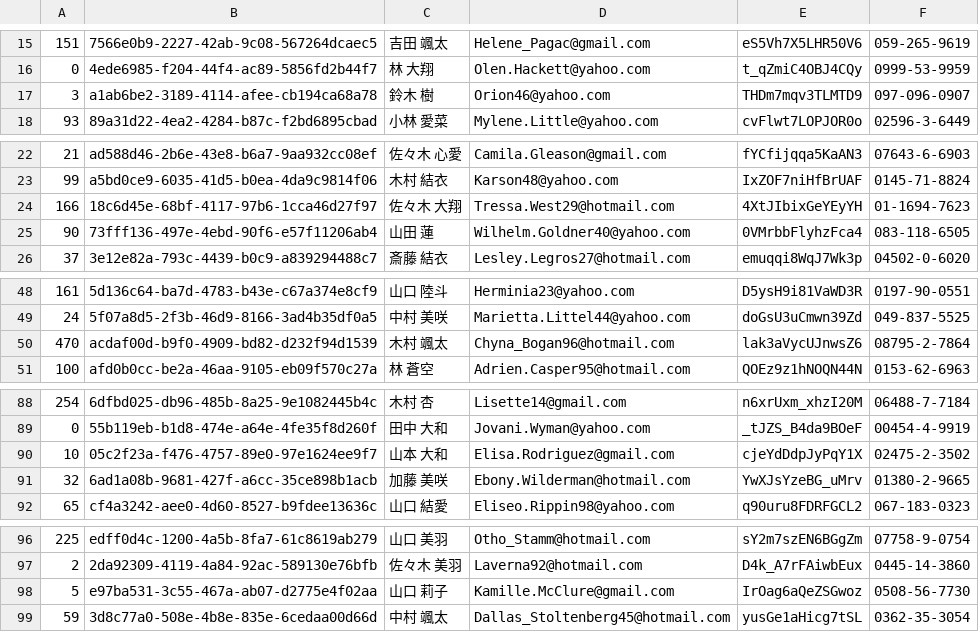
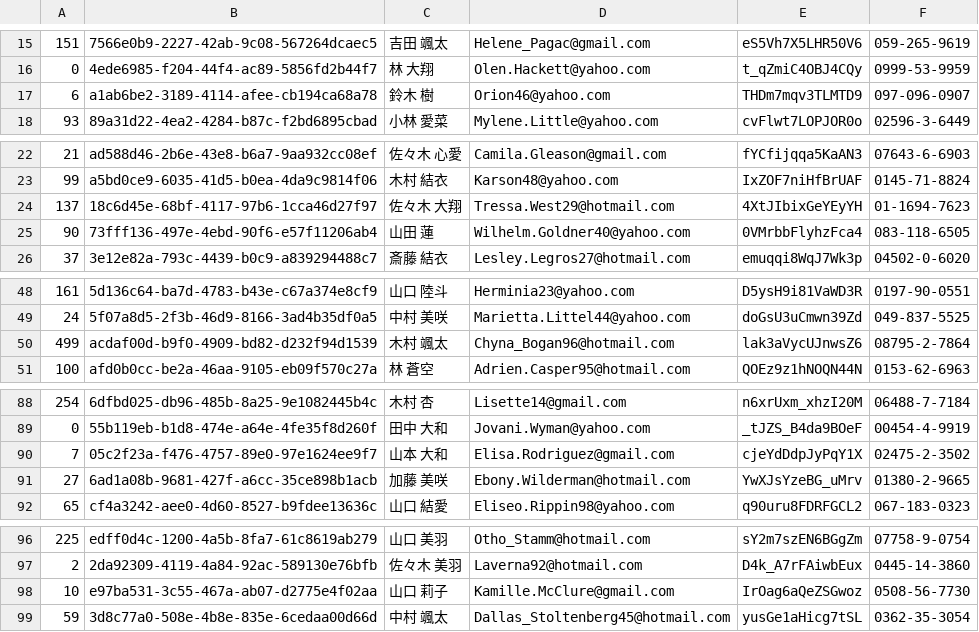
Before and after one commit to JavaLangRuntimeException/git-challenge-minesweeper, a CSV file: users.csv, drawn as a sheet; only a part is shown, gaps mark what is left out.

Commit message:
"木村"さんからの要望対応

```diff
--- a/users.csv
+++ b/users.csv
@@ -16,3 +16,3 @@
 0,4ede6985-f204-44f4-ac89-5856fd2b44f7,林 大翔,Olen.Hackett@yahoo.com,t_qZmiC4OBJ4CQy,0999-53-9959
-3,a1ab6be2-3189-4114-afee-cb194ca68a78,鈴木 樹,Orion46@yahoo.com,THDm7mqv3TLMTD9,097-096-0907
+6,a1ab6be2-3189-4114-afee-cb194ca68a78,鈴木 樹,Orion46@yahoo.com,THDm7mqv3TLMTD9,097-096-0907
 93,89a31d22-4ea2-4284-b87c-f2bd6895cbad,小林 愛菜,Mylene.Little@yahoo.com,cvFlwt7LOPJOR0o,02596-3-6449
@@ -23,3 +23,3 @@
 99,a5bd0ce9-6035-41d5-b0ea-4da9c9814f06,木村 結衣,Karson48@yahoo.com,IxZOF7niHfBrUAF,0145-71-8824
-166,18c6d45e-68bf-4117-97b6-1cca46d27f97,佐々木 大翔,Tressa.West29@hotmail.com,4XtJIbixGeYEyYH,01-1694-7623
+137,18c6d45e-68bf-4117-97b6-1cca46d27f97,佐々木 大翔,Tressa.West29@hotmail.com,4XtJIbixGeYEyYH,01-1694-7623
 90,73fff136-497e-4ebd-90f6-e57f11206ab4,山田 蓮,Wilhelm.Goldner40@yahoo.com,0VMrbbFlyhzFca4,083-118-6505
@@ -49,3 +49,3 @@
 24,5f07a8d5-2f3b-46d9-8166-3ad4b35df0a5,中村 美咲,Marietta.Littel44@yahoo.com,doGsU3uCmwn39Zd,049-837-5525
-470,acdaf00d-b9f0-4909-bd82-d232f94d1539,木村 颯太,Chyna_Bogan96@hotmail.com,lak3aVycUJnwsZ6,08795-2-7864
+499,acdaf00d-b9f0-4909-bd82-d232f94d1539,木村 颯太,Chyna_Bogan96@hotmail.com,lak3aVycUJnwsZ6,08795-2-7864
 100,afd0b0cc-be2a-46aa-9105-eb09f570c27a,林 蒼空,Adrien.Casper95@hotmail.com,QOEz9z1hNOQN44N,0153-62-6963
@@ -89,4 +89,4 @@
 0,55b119eb-b1d8-474e-a64e-4fe35f8d260f,田中 大和,Jovani.Wyman@yahoo.com,_tJZS_B4da9BOeF,00454-4-9919
-10,05c2f23a-f476-4757-89e0-97e1624ee9f7,山本 大和,Elisa.Rodriguez@gmail.com,cjeYdDdpJyPqY1X,02475-2-3502
-32,6ad1a08b-9681-427f-a6cc-35ce898b1acb,加藤 美咲,Ebony.Wilderman@hotmail.com,YwXJsYzeBG_uMrv,01380-2-9665
+7,05c2f23a-f476-4757-89e0-97e1624ee9f7,山本 大和,Elisa.Rodriguez@gmail.com,cjeYdDdpJyPqY1X,02475-2-3502
+27,6ad1a08b-9681-427f-a6cc-35ce898b1acb,加藤 美咲,Ebony.Wilderman@hotmail.com,YwXJsYzeBG_uMrv,01380-2-9665
 65,cf4a3242-aee0-4d60-8527-b9fdee13636c,山口 結愛,Eliseo.Rippin98@yahoo.com,q90uru8FDRFGCL2,067-183-0323
@@ -97,3 +97,3 @@
 2,2da92309-4119-4a84-92ac-589130e76bfb,佐々木 美羽,Laverna92@hotmail.com,D4k_A7rFAiwbEux,0445-14-3860
-5,e97ba531-3c55-467a-ab07-d2775e4f02aa,山口 莉子,Kamille.McClure@gmail.com,IrOag6aQeZSGwoz,0508-56-7730
+10,e97ba531-3c55-467a-ab07-d2775e4f02aa,山口 莉子,Kamille.McClure@gmail.com,IrOag6aQeZSGwoz,0508-56-7730
 59,3d8c77a0-508e-4b8e-835e-6cedaa00d66d,中村 颯太,Dallas_Stoltenberg45@hotmail.com,yusGe1aHicg7tSL,0362-35-3054
```
